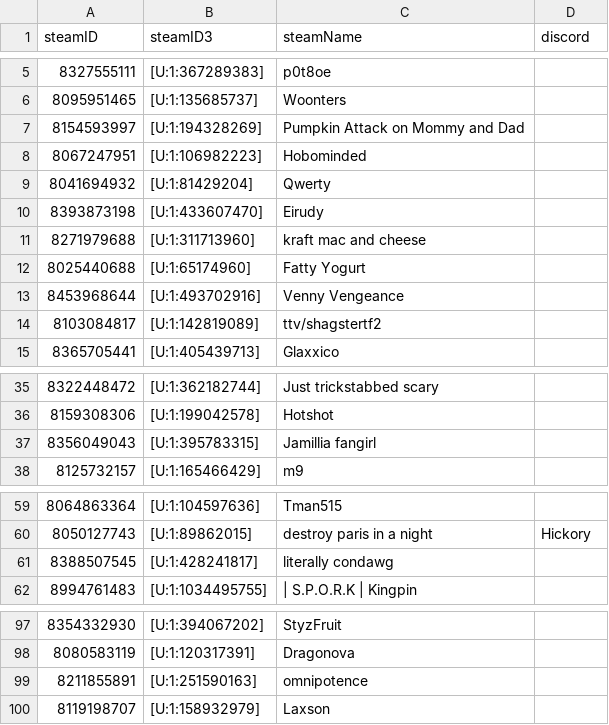
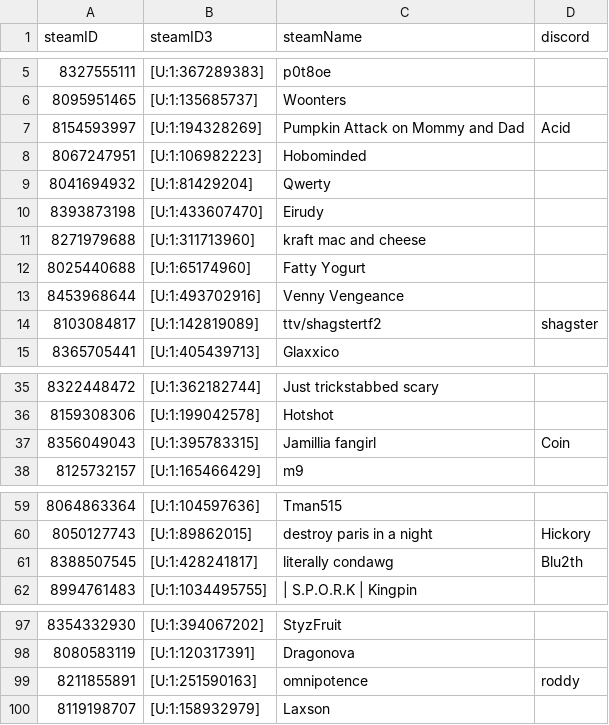
Before and after one commit to shelchang/tf2cc-data, a CSV file: persons.csv, drawn as a sheet; only a part is shown, gaps mark what is left out; the diff covers the shown part only.

Commit message:
update 6 April 2021

```diff
--- a/persons.csv
+++ b/persons.csv
@@ -6,3 +6,3 @@ steamID,steamID3,steamName,discord
 8095951465,[U:1:135685737],Woonters,
-8154593997,[U:1:194328269],Pumpkin Attack on Mommy and Dad,
+8154593997,[U:1:194328269],Pumpkin Attack on Mommy and Dad,Acid
 8067247951,[U:1:106982223],Hobominded,
@@ -13,3 +13,3 @@ steamID,steamID3,steamName,discord
 8453968644,[U:1:493702916],Venny Vengeance,
-8103084817,[U:1:142819089],ttv/shagstertf2,
+8103084817,[U:1:142819089],ttv/shagstertf2,shagster
 8365705441,[U:1:405439713],Glaxxico,
@@ -36,3 +36,3 @@ steamID,steamID3,steamName,discord
 8159308306,[U:1:199042578],Hotshot,
-8356049043,[U:1:395783315],Jamillia fangirl,
+8356049043,[U:1:395783315],Jamillia fangirl,Coin
 8125732157,[U:1:165466429],m9,
@@ -60,3 +60,3 @@ steamID,steamID3,steamName,discord
 8050127743,[U:1:89862015],destroy paris in a night,Hickory
-8388507545,[U:1:428241817],literally condawg,
+8388507545,[U:1:428241817],literally condawg,Blu2th
 8994761483,[U:1:1034495755],| S.P.O.R.K | Kingpin,
@@ -98,3 +98,3 @@ steamID,steamID3,steamName,discord
 8080583119,[U:1:120317391],Dragonova,
-8211855891,[U:1:251590163],omnipotence,
+8211855891,[U:1:251590163],omnipotence,roddy
 8119198707,[U:1:158932979],Laxson,
```
Also changed, not shown: 1 edited cell elsewhere in this file.
